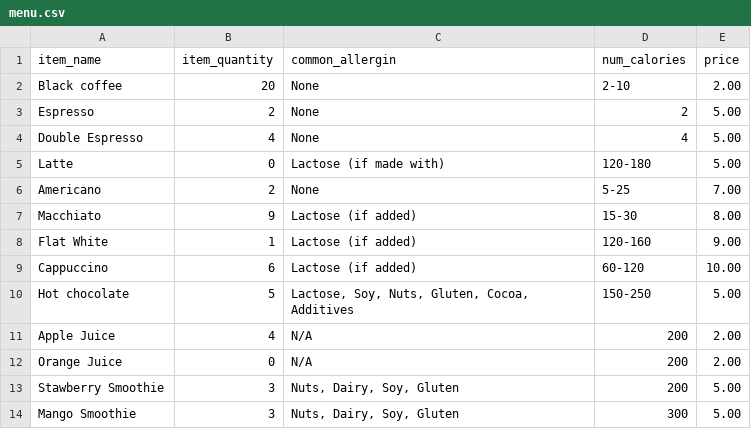
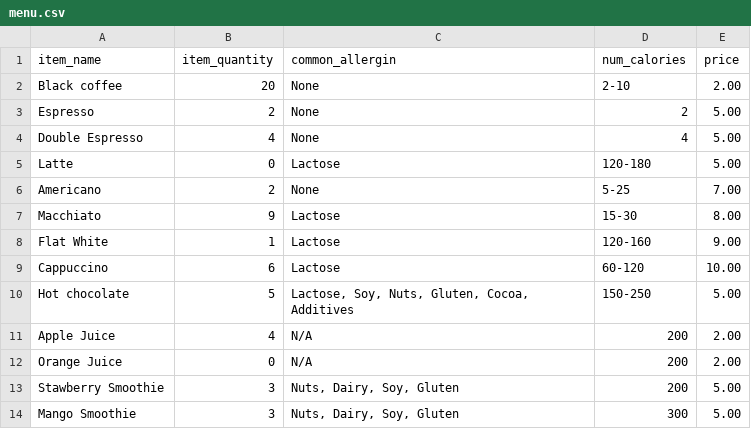
Before and after one commit to Ibrahim-Haroon/BeanHub-backend, a CSV file: src/IO/menu.csv, drawn as a sheet; only a part is shown.

Commit message:
Update menu.csv
If added removed

```diff
--- a/src/IO/menu.csv
+++ b/src/IO/menu.csv
@@ -4,7 +4,7 @@ Espresso,2,None,2,5.00
 Double Espresso,4,None,4,5.00
-Latte,0,Lactose (if made with),120-180,5.00
+Latte,0,Lactose,120-180,5.00
 Americano,2,None,5-25,7.00
-Macchiato,9,Lactose (if added),15-30,8.00
-Flat White,1,Lactose (if added),120-160,9.00
-Cappuccino,6,Lactose (if added),60-120,10.00
+Macchiato,9,Lactose,15-30,8.00
+Flat White,1,Lactose,120-160,9.00
+Cappuccino,6,Lactose,60-120,10.00
 Hot chocolate,5,"Lactose, Soy, Nuts, Gluten, Cocoa, Additives",150-250,5.00
```
